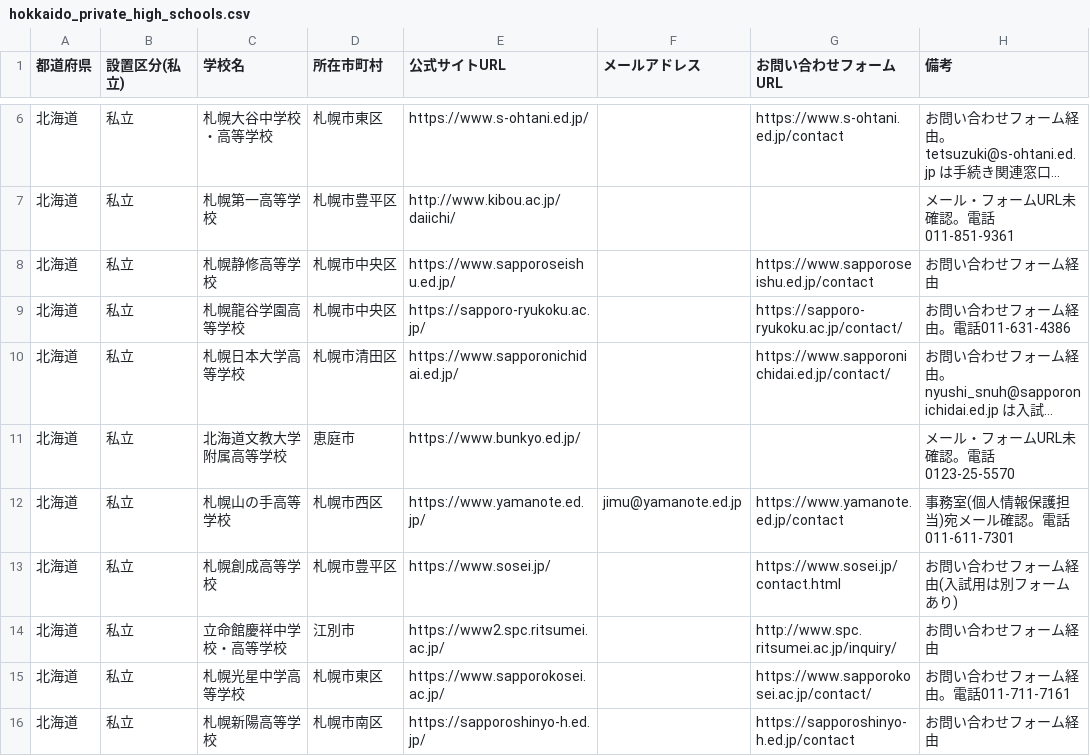
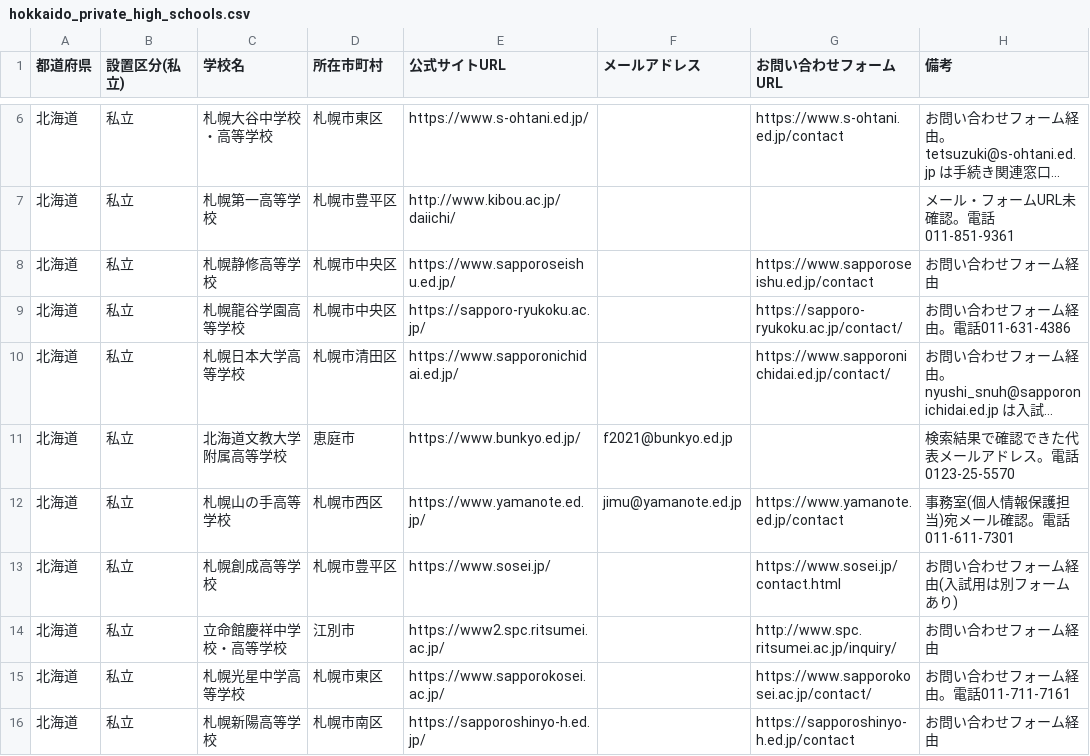
Before and after one commit to kitaichi-hokkaido/kitaichi, a CSV file: hokkaido_private_high_schools.csv, drawn as a sheet; only a part is shown, gaps mark what is left out; long unchanged cells end in …; the diff names each change by its address in the sheet, - before the commit and + after, or states it on an @@ line.

```diff
--- a/hokkaido_private_high_schools.csv
+++ b/hokkaido_private_high_schools.csv
-F11 (メールアドレス): (empty)
+F11 (メールアドレス): f2021@bunkyo.ed.jp
-H11 (備考): メール・フォームURL未確認。電話0123-25-5570
+H11 (備考): 検索結果で確認できた代表メールアドレス。電話0123-25-5570
```
